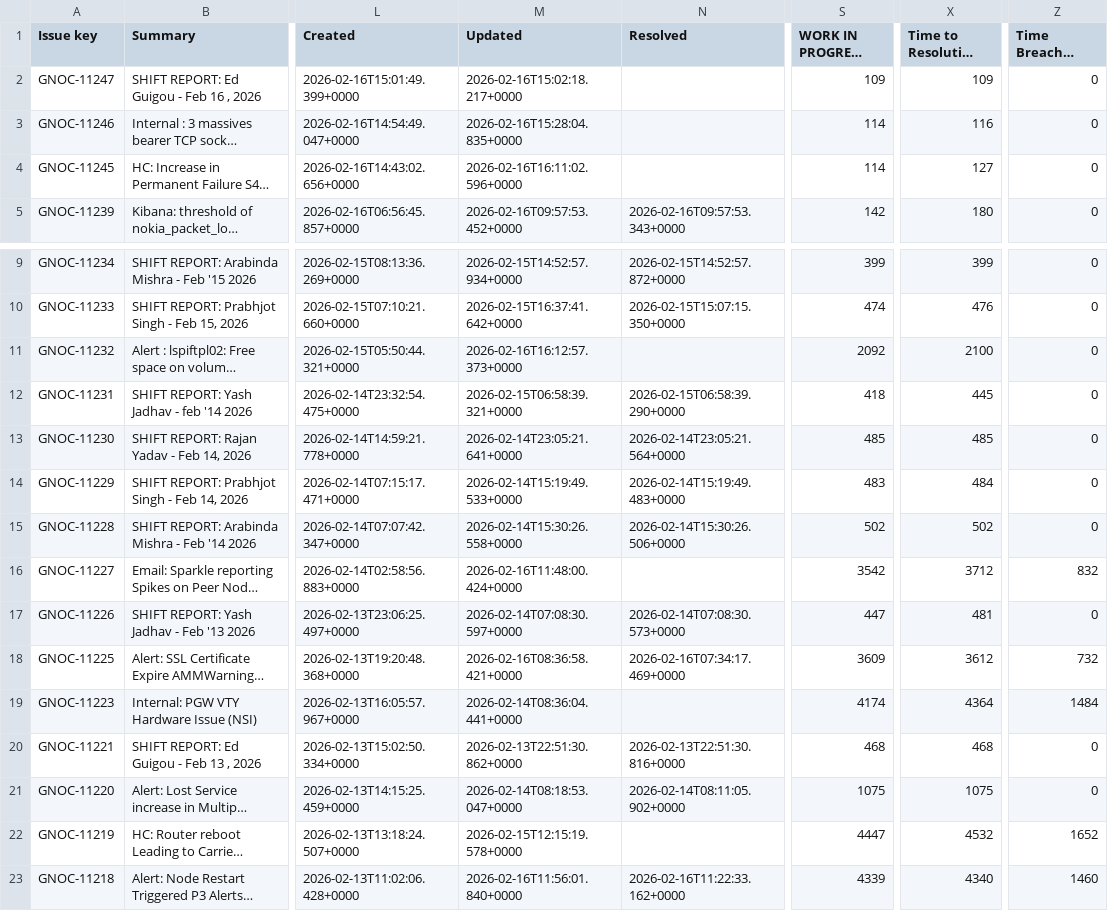
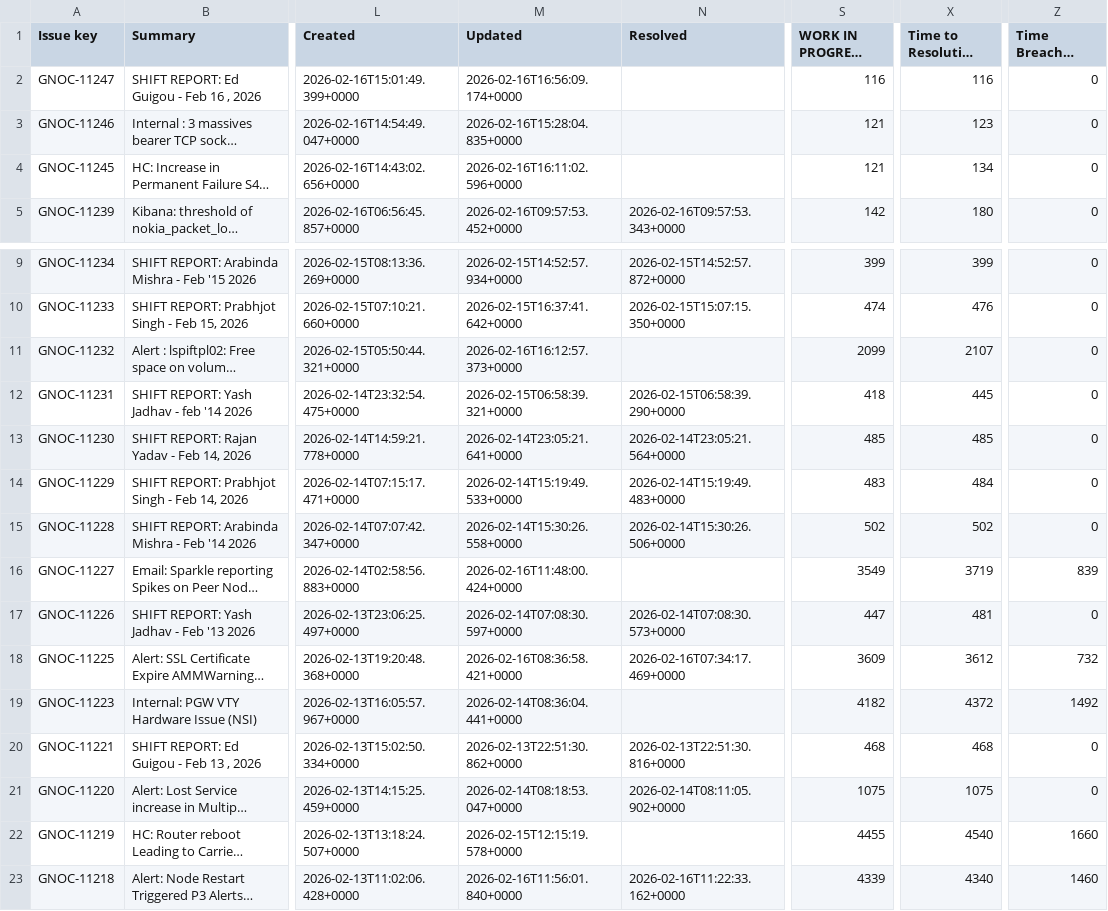
Before and after one commit to pdoshi-smtc/TicketDashboard, a CSV file: data/GNOC_Incident_Time.csv, drawn as a sheet; only a part is shown, gaps mark what is left out; long unchanged cells end in …; the diff names each change by its address in the sheet, - before the commit and + after, or states it on an @@ line.

```diff
--- a/data/GNOC_Incident_Time.csv
+++ b/data/GNOC_Incident_Time.csv
-M2 (Updated): 2026-02-16T15:02:18.217+0000
+M2 (Updated): 2026-02-16T16:56:09.174+0000
-S2 (WORK IN PROGRESS (Minutes)): 109
+S2 (WORK IN PROGRESS (Minutes)): 116
-X2 (Time to Resolution (Minutes)): 109
+X2 (Time to Resolution (Minutes)): 116
-S3:S4 (WORK IN PROGRESS (Minutes)): 114
+S3:S4 (WORK IN PROGRESS (Minutes)): 121
-X3 (Time to Resolution (Minutes)): 116
+X3 (Time to Resolution (Minutes)): 123
-X4 (Time to Resolution (Minutes)): 127
+X4 (Time to Resolution (Minutes)): 134
-S11 (WORK IN PROGRESS (Minutes)): 2092
+S11 (WORK IN PROGRESS (Minutes)): 2099
-X11 (Time to Resolution (Minutes)): 2100
+X11 (Time to Resolution (Minutes)): 2107
-S16 (WORK IN PROGRESS (Minutes)): 3542
+S16 (WORK IN PROGRESS (Minutes)): 3549
-X16 (Time to Resolution (Minutes)): 3712
+X16 (Time to Resolution (Minutes)): 3719
-Z16 (Time Breached (Minutes)): 832
+Z16 (Time Breached (Minutes)): 839
-S19 (WORK IN PROGRESS (Minutes)): 4174
+S19 (WORK IN PROGRESS (Minutes)): 4182
-X19 (Time to Resolution (Minutes)): 4364
+X19 (Time to Resolution (Minutes)): 4372
-Z19 (Time Breached (Minutes)): 1484
+Z19 (Time Breached (Minutes)): 1492
-S22 (WORK IN PROGRESS (Minutes)): 4447
+S22 (WORK IN PROGRESS (Minutes)): 4455
-X22 (Time to Resolution (Minutes)): 4532
+X22 (Time to Resolution (Minutes)): 4540
-Z22 (Time Breached (Minutes)): 1652
+Z22 (Time Breached (Minutes)): 1660
```
